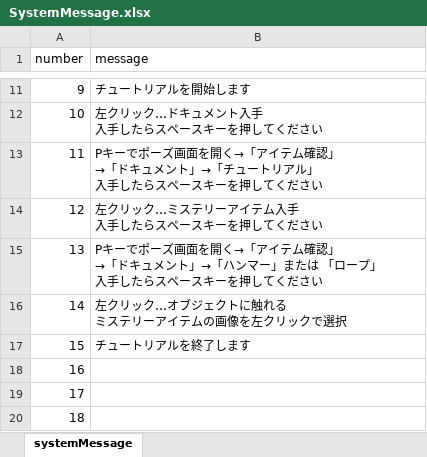
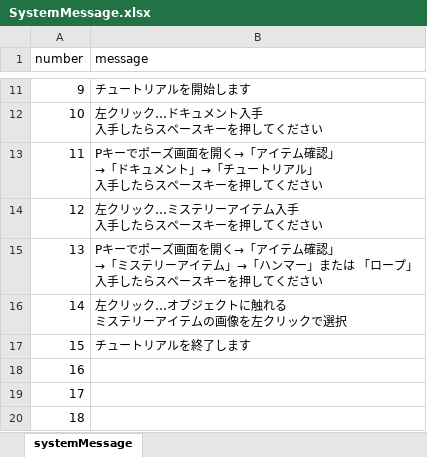
Before and after one commit to mizu2727/Mumei, an Excel workbook: Assets/Originals/Excels/System/SystemMessage.xlsx, sheet systemMessage, drawn as a sheet; only a part is shown, gaps mark what is left out; values as stored, in another font and other column widths than the file's, no borders; ↵ is a line break in a cell; the diff names each change by its address in the sheet, - before the commit and + after, or states it on an @@ line.

```diff
--- a/Assets/Originals/Excels/System/SystemMessage.xlsx (sheet systemMessage)
+++ b/Assets/Originals/Excels/System/SystemMessage.xlsx (sheet systemMessage)
-B15 (message): …」 ↵ →「ドキュメント」→「ハ…
+B15 (message): …」 ↵ →「ミステリーアイテム」→「ハ…
```
Also changed, not shown: 46 other files.
